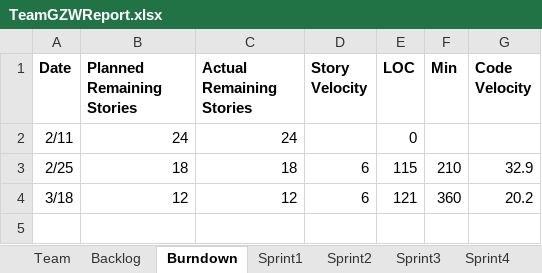
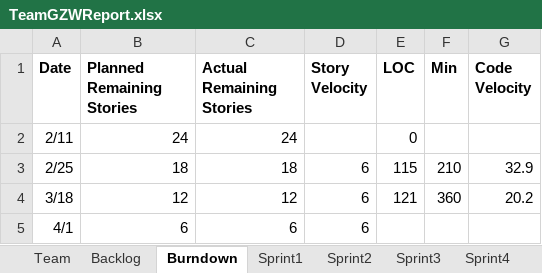
Before and after one commit to Gaojie-Li/SSW555Project, an Excel workbook: TeamGZWReport.xlsx, sheet Burndown, drawn as a sheet; values as stored, in another font and other column widths than the file's, no borders; charts and pictures not drawn; the diff names each change by its address in the sheet, - before the commit and + after, or states it on an @@ line.

```diff
--- a/TeamGZWReport.xlsx (sheet Burndown)
+++ b/TeamGZWReport.xlsx (sheet Burndown)
+row 5: 4/1 | 6 | 6 | 6
```
Also changed, not shown: sheet Sprint4, sheet Backlog, sheet Sprint3, charts or pictures, 2 other files.
